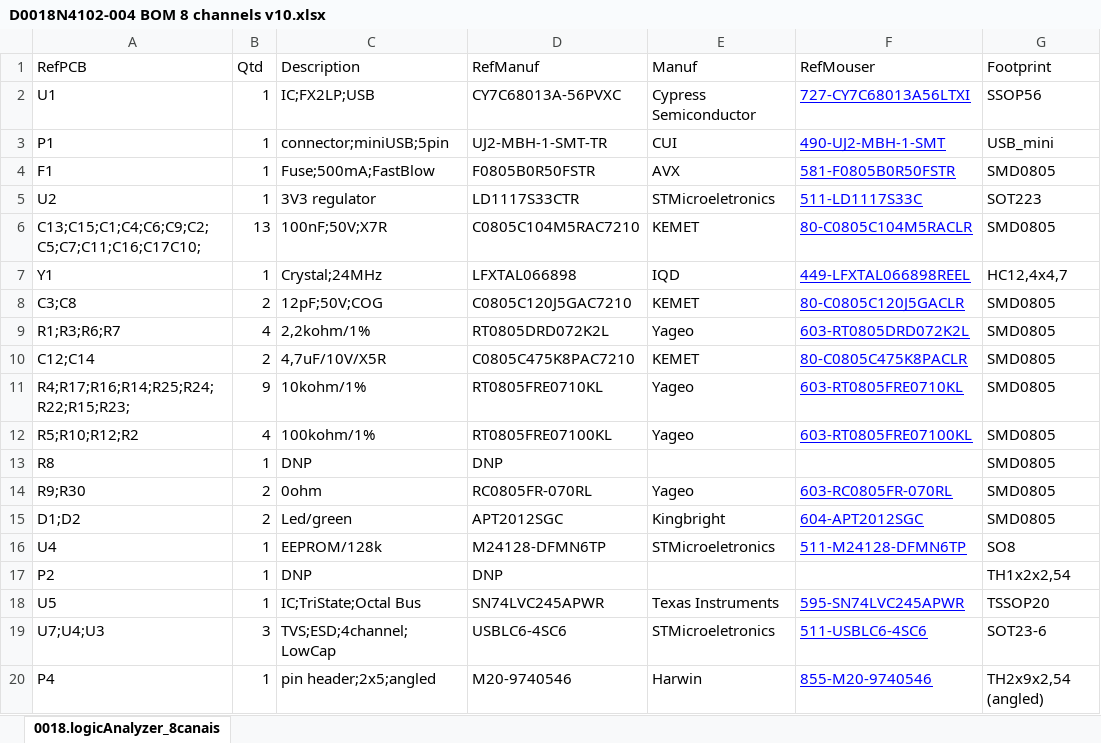
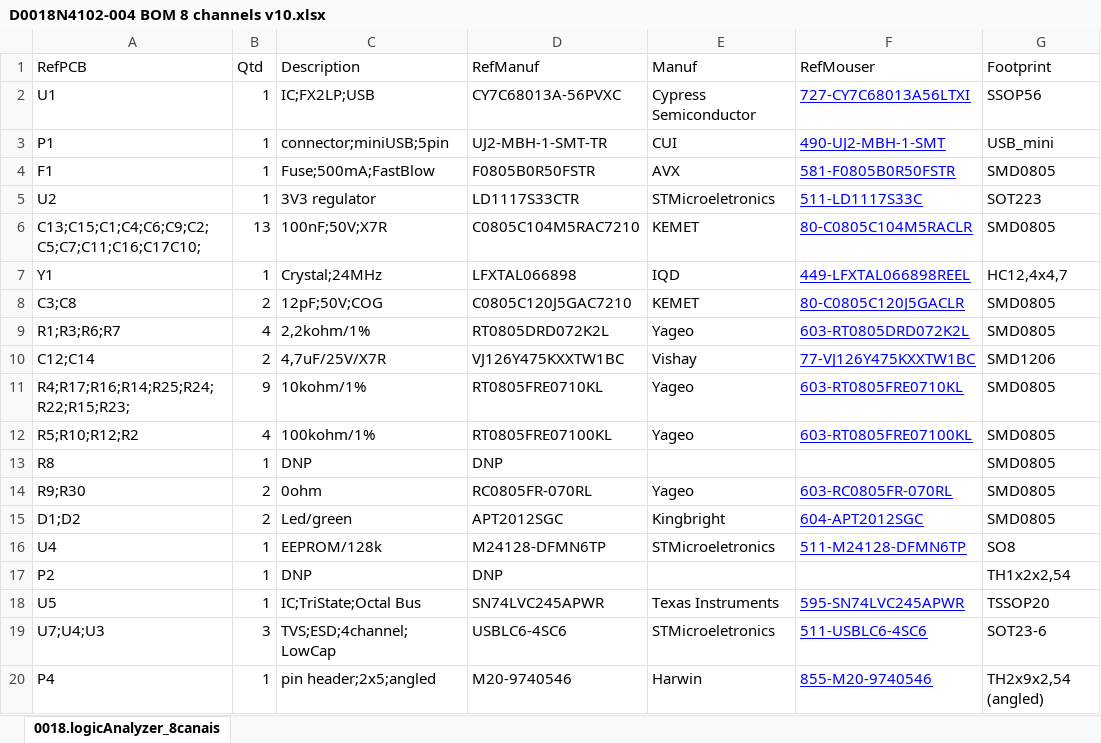
Before and after one commit to rFaustinoWork/0018LogicAnalyzer, an Excel workbook: Hardware/D0018N4102-004 BOM 8 channels v10.xlsx, sheet 0018.logicAnalyzer_8canais, drawn as a sheet; values as stored, in another font and other column widths than the file's, no borders; table styles not drawn; the diff names each change by its address in the sheet, - before the commit and + after, or states it on an @@ line.

Commit message:
-> BOM: correction C12;C14 mouser reference

```diff
--- a/Hardware/D0018N4102-004 BOM 8 channels v10.xlsx (sheet 0018.logicAnalyzer_8canais)
+++ b/Hardware/D0018N4102-004 BOM 8 channels v10.xlsx (sheet 0018.logicAnalyzer_8canais)
-C10 (Description): 4,7uF/10V/X5R
+C10 (Description): 4,7uF/25V/X7R
-D10 (RefManuf): C0805C475K8PAC7210
+D10 (RefManuf): VJ126Y475KXXTW1BC
-E10 (Manuf): KEMET
+E10 (Manuf): Vishay
-F10 (RefMouser): 80-C0805C475K8PACLR
+F10 (RefMouser): 77-VJ126Y475KXXTW1BC
-G10 (Footprint): SMD0805
+G10 (Footprint): SMD1206
```
Also changed, not shown: Hardware/D0018N4102-002 BOM 16 channels v10.xlsx, 2 other files.
